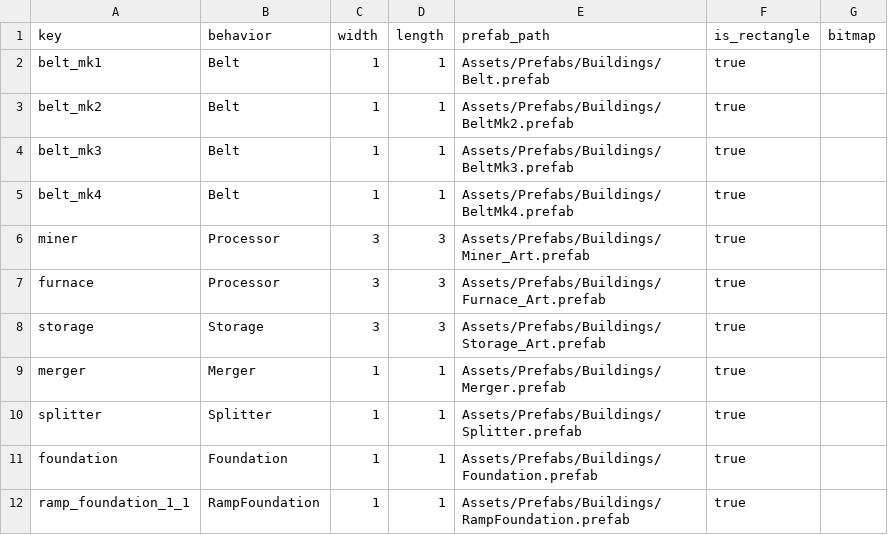
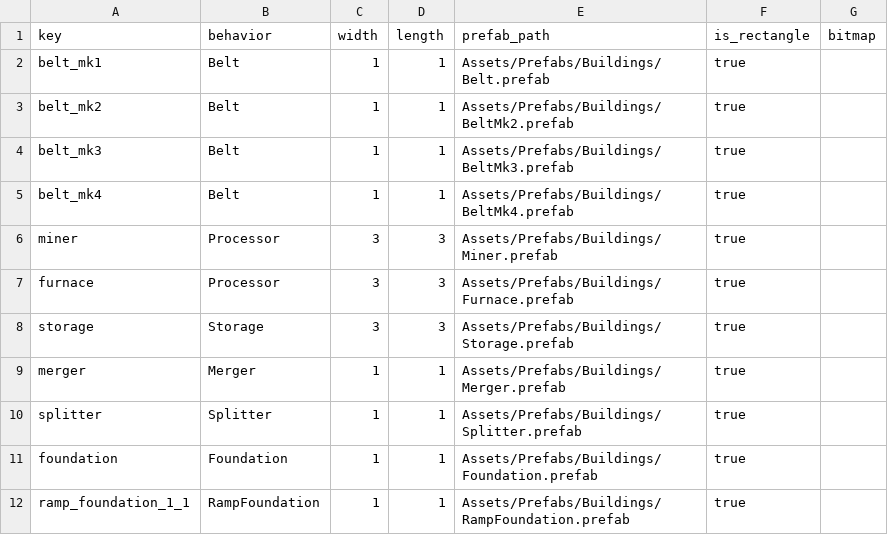
Before and after one commit to XiaoChen163/Factory-with-DOTS, a CSV file: Assets/Data/FactoryTables/buildings/buildings.csv, drawn as a sheet; only a part is shown.

```diff
--- a/Assets/Data/FactoryTables/buildings/buildings.csv
+++ b/Assets/Data/FactoryTables/buildings/buildings.csv
@@ -5,5 +5,5 @@ belt_mk3,Belt,1,1,Assets/Prefabs/Buildings/BeltMk3.prefab,true,
 belt_mk4,Belt,1,1,Assets/Prefabs/Buildings/BeltMk4.prefab,true,
-miner,Processor,3,3,Assets/Prefabs/Buildings/Miner_Art.prefab,true,
-furnace,Processor,3,3,Assets/Prefabs/Buildings/Furnace_Art.prefab,true,
-storage,Storage,3,3,Assets/Prefabs/Buildings/Storage_Art.prefab,true,
+miner,Processor,3,3,Assets/Prefabs/Buildings/Miner.prefab,true,
+furnace,Processor,3,3,Assets/Prefabs/Buildings/Furnace.prefab,true,
+storage,Storage,3,3,Assets/Prefabs/Buildings/Storage.prefab,true,
 merger,Merger,1,1,Assets/Prefabs/Buildings/Merger.prefab,true,
```
Also changed, not shown: Assets/Data/FactoryTables/buildings/building_presentation.csv, 26 other files.
